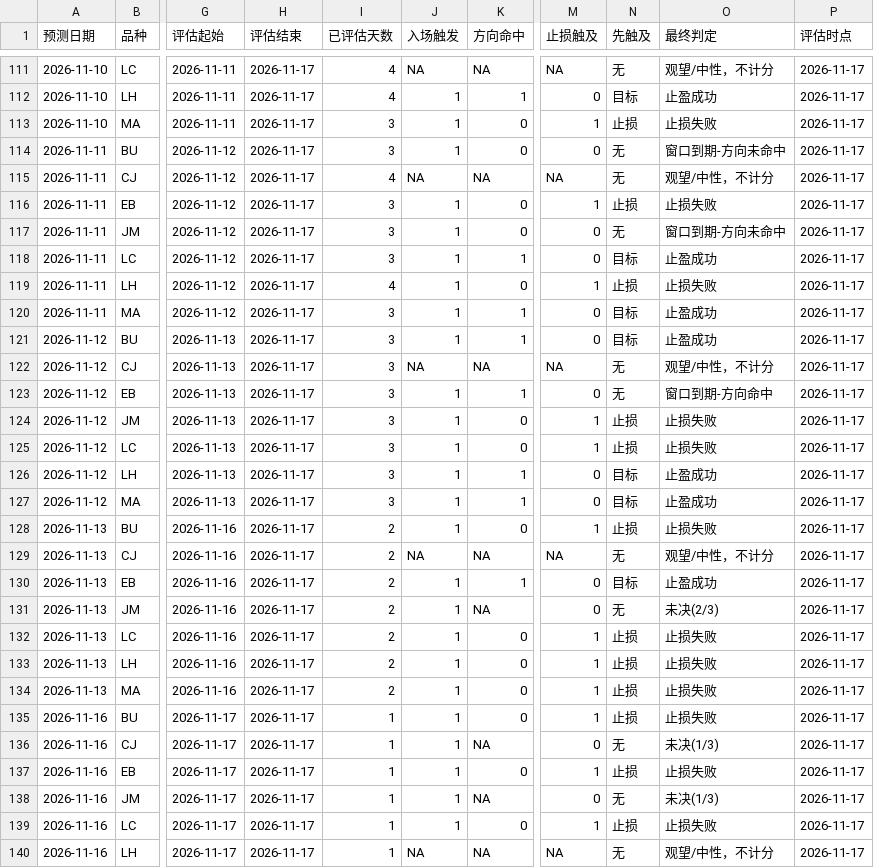
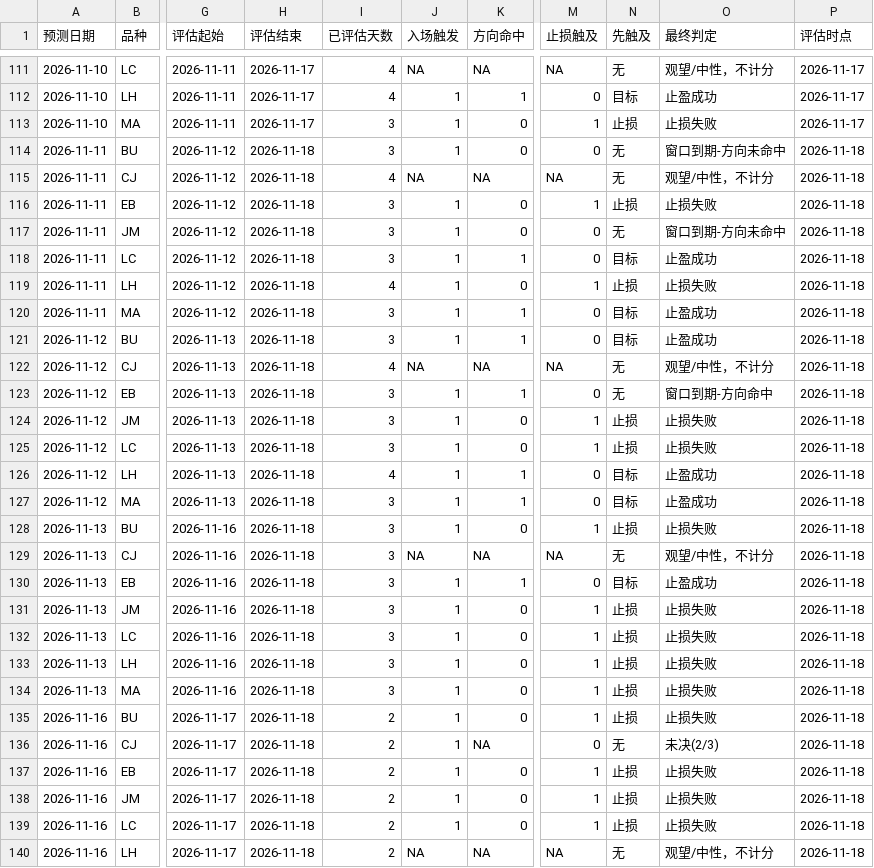
Before and after one commit to cloudchina/FuturesAnaReports, a CSV file: future-analysis-reports/accuracy-log.csv, drawn as a sheet; only a part is shown, gaps mark what is left out; the diff covers the shown part only; the diff names each change by its address in the sheet, - before the commit and + after, or states it on an @@ line.

```diff
--- a/future-analysis-reports/accuracy-log.csv
+++ b/future-analysis-reports/accuracy-log.csv
-H114:H140 (评估结束): 2026-11-17
+H114:H140 (评估结束): 2026-11-18
-P114:P140 (评估时点): 2026-11-17
+P114:P140 (评估时点): 2026-11-18
-I122 (已评估天数): 3
+I122 (已评估天数): 4
-I126 (已评估天数): 3
+I126 (已评估天数): 4
-I128:I134 (已评估天数): 2
+I128:I134 (已评估天数): 3
-K131 (方向命中): NA
+K131 (方向命中): 0
-M131 (止损触及): 0
+M131 (止损触及): 1
-N131 (先触及): 无
+N131 (先触及): 止损
-O131 (最终判定): 未决(2/3)
+O131 (最终判定): 止损失败
-I135:I140 (已评估天数): 1
+I135:I140 (已评估天数): 2
-O136 (最终判定): 未决(1/3)
+O136 (最终判定): 未决(2/3)
-K138 (方向命中): NA
+K138 (方向命中): 0
-M138 (止损触及): 0
+M138 (止损触及): 1
-N138 (先触及): 无
+N138 (先触及): 止损
-O138 (最终判定): 未决(1/3)
+O138 (最终判定): 止损失败
```
Also changed, not shown: 6 added rows and 3 edited cells elsewhere in this file, future-analysis-reports/positions-log.csv, 17 other files.
